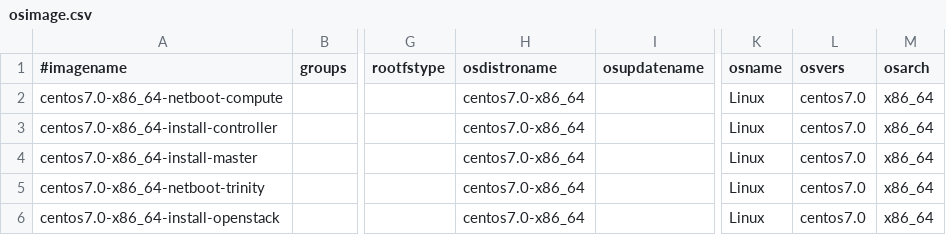
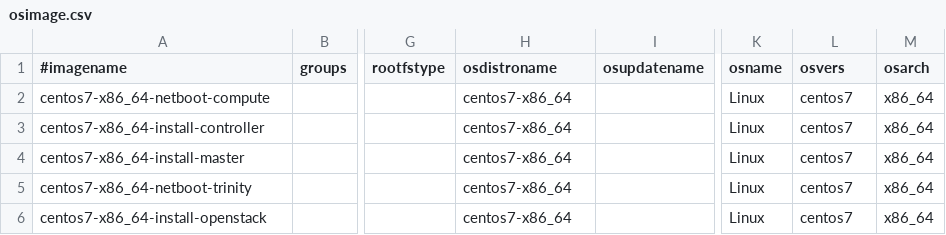
Before and after one commit to hicham-a/trinity, a CSV file: controller/xcat/tables/osimage.csv, drawn as a sheet; only a part is shown, gaps mark what is left out; the diff names each change by its address in the sheet, - before the commit and + after, or states it on an @@ line.

```diff
--- a/controller/xcat/tables/osimage.csv
+++ b/controller/xcat/tables/osimage.csv
-A2 (#imagename): centos7.0-x86_64-netboot-compute
+A2 (#imagename): centos7-x86_64-netboot-compute
-H2:H6 (osdistroname): centos7.0-x86_64
+H2:H6 (osdistroname): centos7-x86_64
-L2:L6 (osvers): centos7.0
+L2:L6 (osvers): centos7
-A3 (#imagename): centos7.0-x86_64-install-controller
+A3 (#imagename): centos7-x86_64-install-controller
-A4 (#imagename): centos7.0-x86_64-install-master
+A4 (#imagename): centos7-x86_64-install-master
-A5 (#imagename): centos7.0-x86_64-netboot-trinity
+A5 (#imagename): centos7-x86_64-netboot-trinity
-A6 (#imagename): centos7.0-x86_64-install-openstack
+A6 (#imagename): centos7-x86_64-install-openstack
```
Also changed, not shown: controller/xcat/tables/linuximage.csv.
